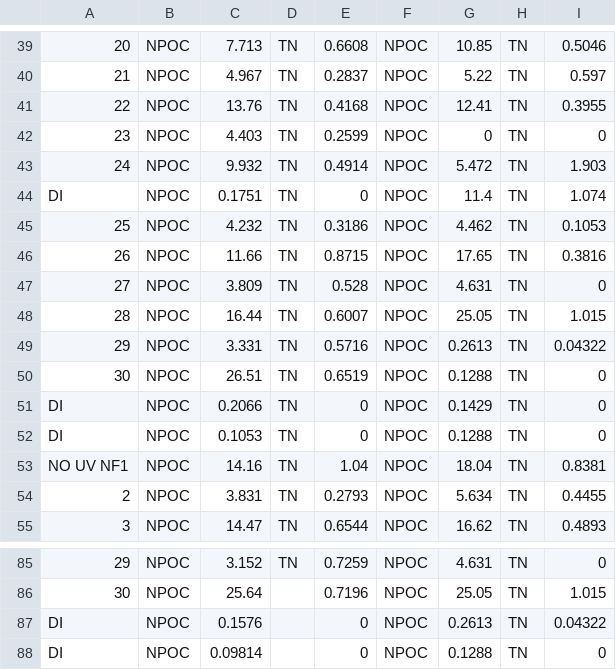
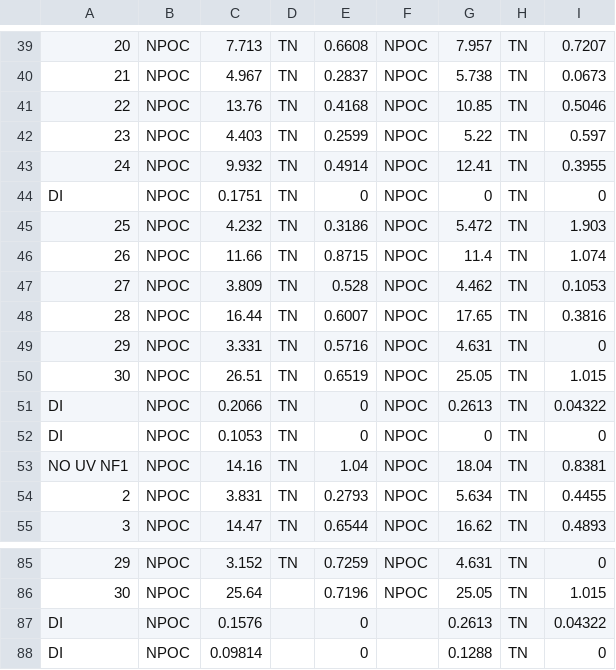
Before and after one commit to cbwall/Pyromania, a CSV file: data/UVBIO/DOC_NoUV_T2_120821.csv, drawn as a sheet; only a part is shown, gaps mark what is left out; the diff covers the shown part only; the diff names each change by its address in the sheet, - before the commit and + after, or states it on an @@ line.

```diff
--- a/data/UVBIO/DOC_NoUV_T2_120821.csv
+++ b/data/UVBIO/DOC_NoUV_T2_120821.csv
-G39: 10.85
+G39: 7.957
-I39: 0.5046
+I39: 0.7207
-G40: 5.22
+G40: 5.738
-I40: 0.597
+I40: 0.0673
-G41: 12.41
+G41: 10.85
-I41: 0.3955
+I41: 0.5046
-G42: 0
+G42: 5.22
-I42: 0
+I42: 0.597
-G43: 5.472
+G43: 12.41
-I43: 1.903
+I43: 0.3955
-G44: 11.4
+G44: 0
-I44: 1.074
+I44: 0
-G45: 4.462
+G45: 5.472
-I45: 0.1053
+I45: 1.903
-G46: 17.65
+G46: 11.4
-I46: 0.3816
+I46: 1.074
-G47: 4.631
+G47: 4.462
-I47: 0
+I47: 0.1053
-G48: 25.05
+G48: 17.65
-I48: 1.015
+I48: 0.3816
-G49: 0.2613
+G49: 4.631
-I49: 0.04322
+I49: 0
-G50: 0.1288
+G50: 25.05
-I50: 0
+I50: 1.015
-G51: 0.1429
+G51: 0.2613
-I51: 0
+I51: 0.04322
-G52: 0.1288
+G52: 0
-F87:F88: NPOC
+F87:F88: (empty)
```
Also changed, not shown: 32 edited cells elsewhere in this file, 5 other files.
